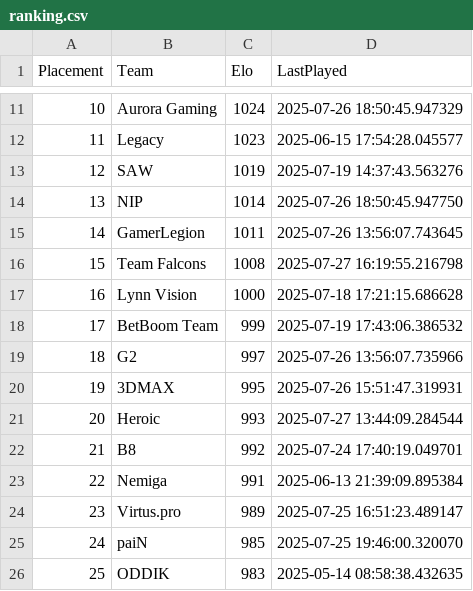
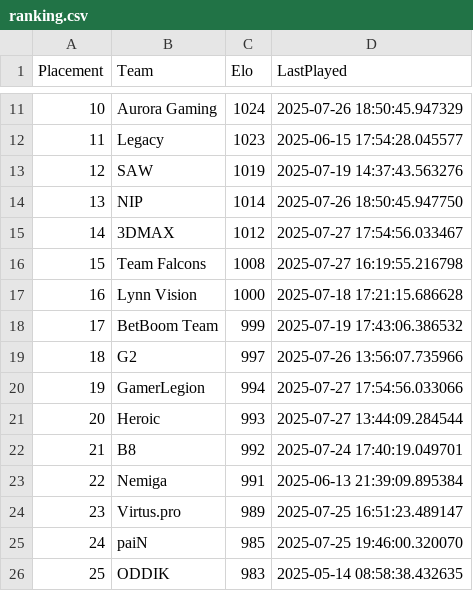
Before and after one commit to OnlinEGD/cs-ranking, a CSV file: ranking.csv, drawn as a sheet; only a part is shown, gaps mark what is left out; removed rows and columns are numbered as before the commit, all else as after; the diff names each change by its address in the sheet, - before the commit and + after, or states it on an @@ line.

```diff
--- a/ranking.csv
+++ b/ranking.csv
-row 15: 14 | GamerLegion | 1011 | 2025-07-26 13:56:07.743645
+row 15: 14 | 3DMAX | 1012 | 2025-07-27 17:54:56.033467
-row 20: 19 | 3DMAX | 995 | 2025-07-26 15:51:47.319931
+row 20: 19 | GamerLegion | 994 | 2025-07-27 17:54:56.033066
```
Also changed, not shown: processed_matches.csv.
